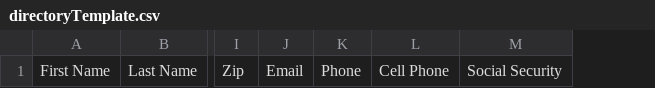
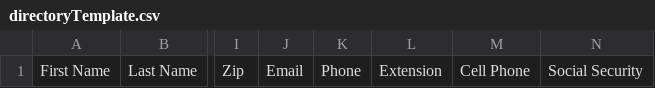
Before and after one commit to sennem/Abre, a CSV file: modules/directory/directoryTemplate.csv, drawn as a sheet; only a part is shown, gaps mark what is left out; the diff names each change by its address in the sheet, - before the commit and + after, or states it on an @@ line.

Commit message:
Added phone extension field to directory and updated csv import and export files to handle field

```diff
--- a/modules/directory/directoryTemplate.csv
+++ b/modules/directory/directoryTemplate.csv
+column L, row 1: Extension
```
Also changed, not shown: 9 other files.
